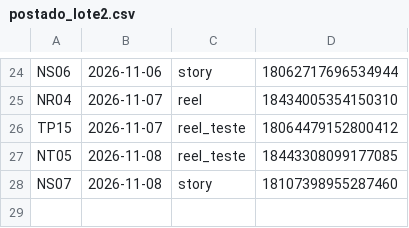
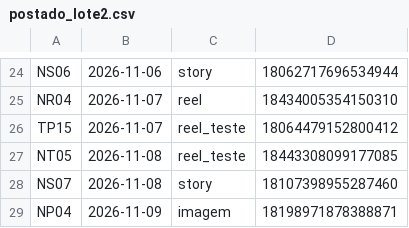
Before and after one commit to langtecnologias-cpu/lang-instagram, a CSV file: postado_lote2.csv, drawn as a sheet; only a part is shown, gaps mark what is left out.

```diff
--- a/postado_lote2.csv
+++ b/postado_lote2.csv
@@ -28 +28,2 @@ NT05;2026-11-08;reel_teste;18443308099177085
 NS07;2026-11-08;story;18107398955287460
+NP04;2026-11-09;imagem;18198971878388871
```
Also changed, not shown: postado.csv.
